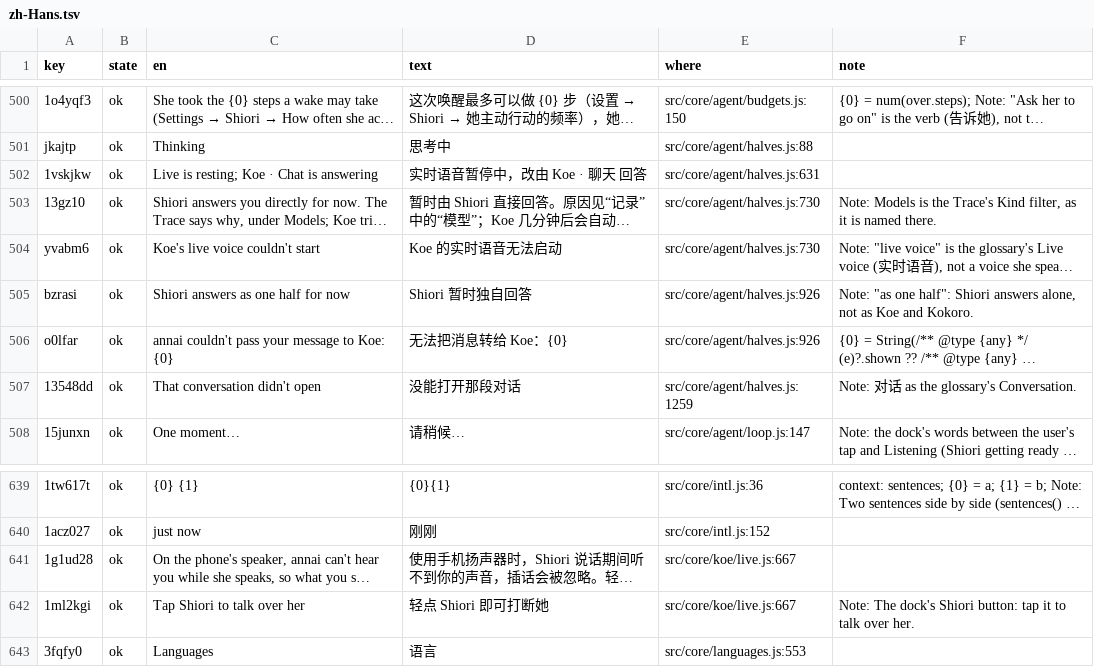
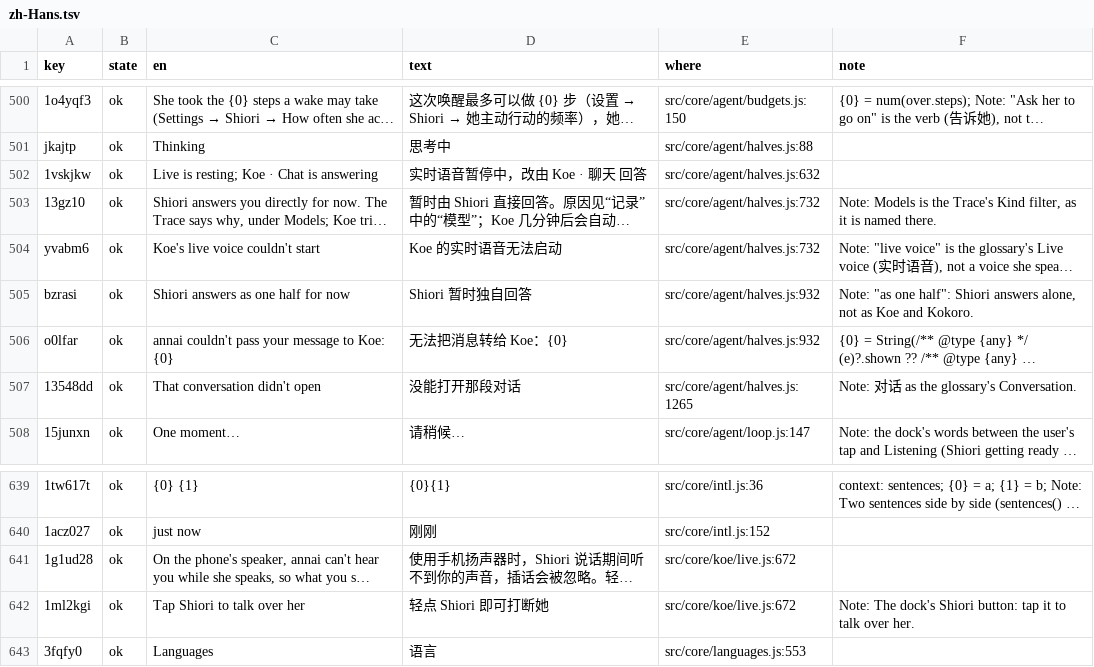
Before and after one commit to annai-guide/annai, a TSV file: l10n/zh-Hans.tsv, drawn as a sheet; only a part is shown, gaps mark what is left out; long unchanged cells end in …; the diff names each change by its address in the sheet, - before the commit and + after, or states it on an @@ line.

```diff
--- a/l10n/zh-Hans.tsv
+++ b/l10n/zh-Hans.tsv
-E502 (where): src/core/agent/halves.js:631
+E502 (where): src/core/agent/halves.js:632
-E503:E504 (where): src/core/agent/halves.js:730
+E503:E504 (where): src/core/agent/halves.js:732
-E505:E506 (where): src/core/agent/halves.js:926
+E505:E506 (where): src/core/agent/halves.js:932
-E507 (where): src/core/agent/halves.js:1259
+E507 (where): src/core/agent/halves.js:1265
-E641:E642 (where): src/core/koe/live.js:667
+E641:E642 (where): src/core/koe/live.js:672
```
Also changed, not shown: l10n/ja.tsv, l10n/zh-Hant.tsv, 2 other files.
